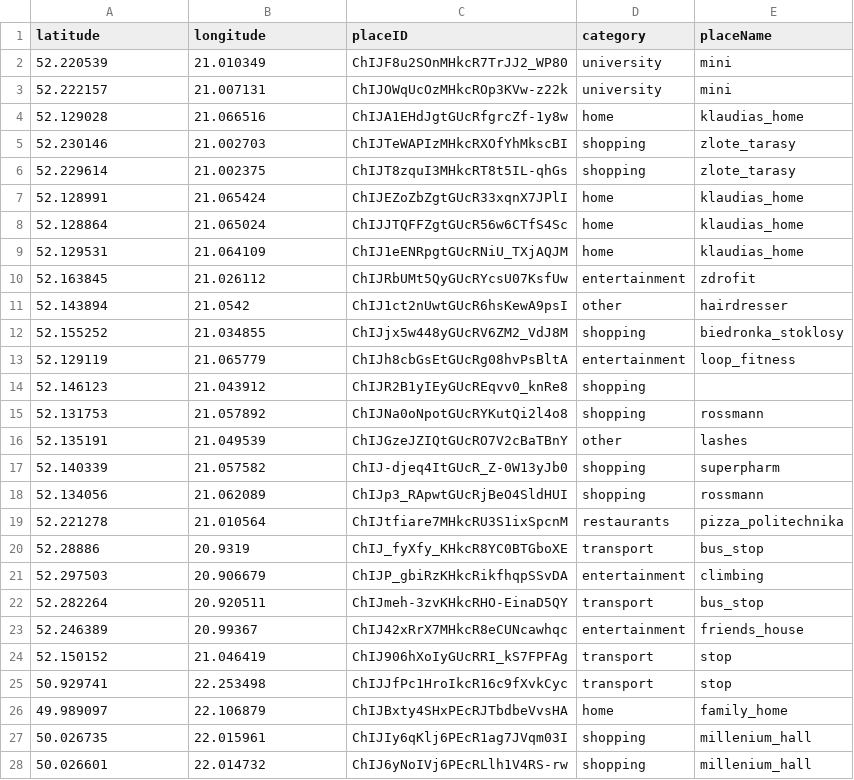
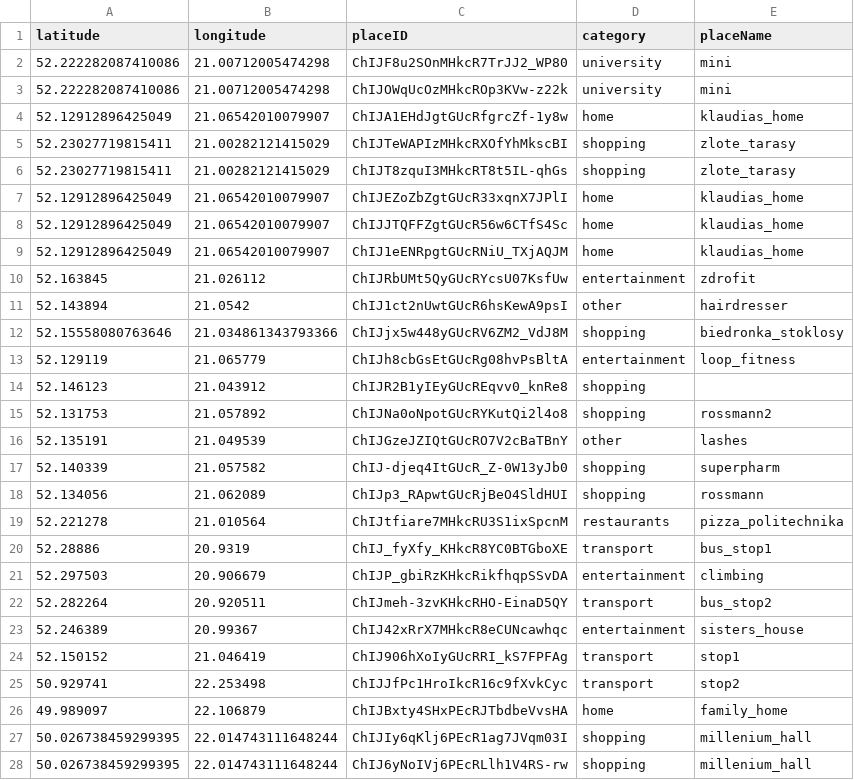
Before and after one commit to DuboisJozef/Twd_projekt_2, a CSV file: twd_proj_2/data/places_mapping_kl.csv, drawn as a sheet; only a part is shown; the diff covers the shown part only.

Commit message:
merge csv data, update map plot

```diff
--- a/twd_proj_2/data/places_mapping_kl.csv
+++ b/twd_proj_2/data/places_mapping_kl.csv
@@ -1,16 +1,16 @@
 latitude,longitude,placeID,category,placeName
-52.220539,21.010349,ChIJF8u2SOnMHkcR7TrJJ2_WP80,university,mini
-52.222157,21.007131,ChIJOWqUcOzMHkcROp3KVw-z22k,university,mini
-52.129028,21.066516,ChIJA1EHdJgtGUcRfgrcZf-1y8w,home,klaudias_home
-52.230146,21.002703,ChIJTeWAPIzMHkcRXOfYhMkscBI,shopping,zlote_tarasy
-52.229614,21.002375,ChIJT8zquI3MHkcRT8t5IL-qhGs,shopping,zlote_tarasy
-52.128991,21.065424,ChIJEZoZbZgtGUcR33xqnX7JPlI,home,klaudias_home
-52.128864,21.065024,ChIJJTQFFZgtGUcR56w6CTfS4Sc,home,klaudias_home
-52.129531,21.064109,ChIJ1eENRpgtGUcRNiU_TXjAQJM,home,klaudias_home
+52.222282087410086,21.00712005474298,ChIJF8u2SOnMHkcR7TrJJ2_WP80,university,mini
+52.222282087410086,21.00712005474298,ChIJOWqUcOzMHkcROp3KVw-z22k,university,mini
+52.12912896425049,21.06542010079907,ChIJA1EHdJgtGUcRfgrcZf-1y8w,home,klaudias_home
+52.23027719815411,21.00282121415029,ChIJTeWAPIzMHkcRXOfYhMkscBI,shopping,zlote_tarasy
+52.23027719815411,21.00282121415029,ChIJT8zquI3MHkcRT8t5IL-qhGs,shopping,zlote_tarasy
+52.12912896425049,21.06542010079907,ChIJEZoZbZgtGUcR33xqnX7JPlI,home,klaudias_home
+52.12912896425049,21.06542010079907,ChIJJTQFFZgtGUcR56w6CTfS4Sc,home,klaudias_home
+52.12912896425049,21.06542010079907,ChIJ1eENRpgtGUcRNiU_TXjAQJM,home,klaudias_home
 52.163845,21.026112,ChIJRbUMt5QyGUcRYcsU07KsfUw,entertainment,zdrofit
 52.143894,21.0542,ChIJ1ct2nUwtGUcR6hsKewA9psI,other,hairdresser
-52.155252,21.034855,ChIJjx5w448yGUcRV6ZM2_VdJ8M,shopping,biedronka_stoklosy
+52.15558080763646,21.034861343793366,ChIJjx5w448yGUcRV6ZM2_VdJ8M,shopping,biedronka_stoklosy
 52.129119,21.065779,ChIJh8cbGsEtGUcRg08hvPsBltA,entertainment,loop_fitness
 52.146123,21.043912,ChIJR2B1yIEyGUcREqvv0_knRe8,shopping,
-52.131753,21.057892,ChIJNa0oNpotGUcRYKutQi2l4o8,shopping,rossmann
+52.131753,21.057892,ChIJNa0oNpotGUcRYKutQi2l4o8,shopping,rossmann2
 52.135191,21.049539,ChIJGzeJZIQtGUcRO7V2cBaTBnY,other,lashes
@@ -19,10 +19,10 @@ latitude,longitude,placeID,category,placeName
 52.221278,21.010564,ChIJtfiare7MHkcRU3S1ixSpcnM,restaurants,pizza_politechnika
-52.28886,20.9319,ChIJ_fyXfy_KHkcR8YC0BTGboXE,transport,bus_stop
+52.28886,20.9319,ChIJ_fyXfy_KHkcR8YC0BTGboXE,transport,bus_stop1
 52.297503,20.906679,ChIJP_gbiRzKHkcRikfhqpSSvDA,entertainment,climbing
-52.282264,20.920511,ChIJmeh-3zvKHkcRHO-EinaD5QY,transport,bus_stop
-52.246389,20.99367,ChIJ42xRrX7MHkcR8eCUNcawhqc,entertainment,friends_house
-52.150152,21.046419,ChIJ906hXoIyGUcRRI_kS7FPFAg,transport,stop
-50.929741,22.253498,ChIJJfPc1HroIkcR16c9fXvkCyc,transport,stop
+52.282264,20.920511,ChIJmeh-3zvKHkcRHO-EinaD5QY,transport,bus_stop2
+52.246389,20.99367,ChIJ42xRrX7MHkcR8eCUNcawhqc,entertainment,sisters_house
+52.150152,21.046419,ChIJ906hXoIyGUcRRI_kS7FPFAg,transport,stop1
+50.929741,22.253498,ChIJJfPc1HroIkcR16c9fXvkCyc,transport,stop2
 49.989097,22.106879,ChIJBxty4SHxPEcRJTbdbeVvsHA,home,family_home
-50.026735,22.015961,ChIJIy6qKlj6PEcR1ag7JVqm03I,shopping,millenium_hall
-50.026601,22.014732,ChIJ6yNoIVj6PEcRLlh1V4RS-rw,shopping,millenium_hall
+50.026738459299395,22.014743111648244,ChIJIy6qKlj6PEcR1ag7JVqm03I,shopping,millenium_hall
+50.026738459299395,22.014743111648244,ChIJ6yNoIVj6PEcRLlh1V4RS-rw,shopping,millenium_hall
```
Also changed, not shown: 30 edited cells elsewhere in this file, 5 other files.
